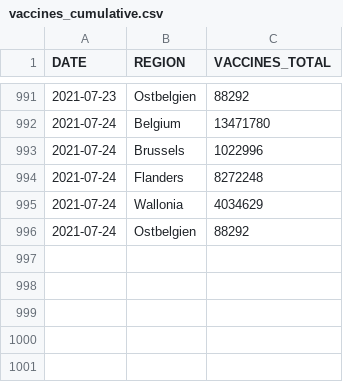
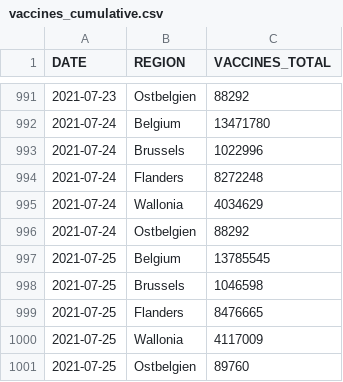
Before and after one commit to bmesuere/covid, a CSV file: data/vaccines_cumulative.csv, drawn as a sheet; only a part is shown, gaps mark what is left out.

```diff
--- a/data/vaccines_cumulative.csv
+++ b/data/vaccines_cumulative.csv
@@ -996 +996,6 @@ DATE,REGION,VACCINES_TOTAL
 "2021-07-24","Ostbelgien",88292
+"2021-07-25","Belgium",13785545
+"2021-07-25","Brussels",1046598
+"2021-07-25","Flanders",8476665
+"2021-07-25","Wallonia",4117009
+"2021-07-25","Ostbelgien",89760
```
Also changed, not shown: 1 other file.
